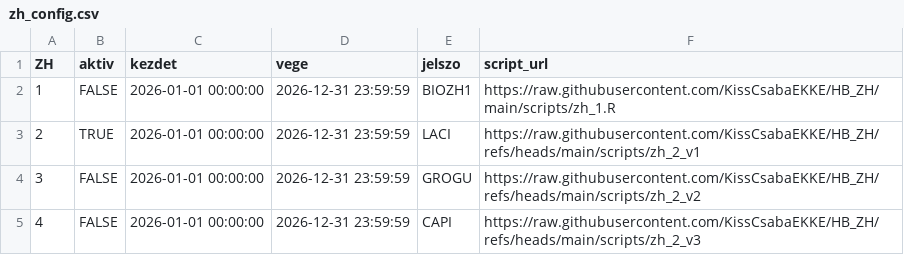
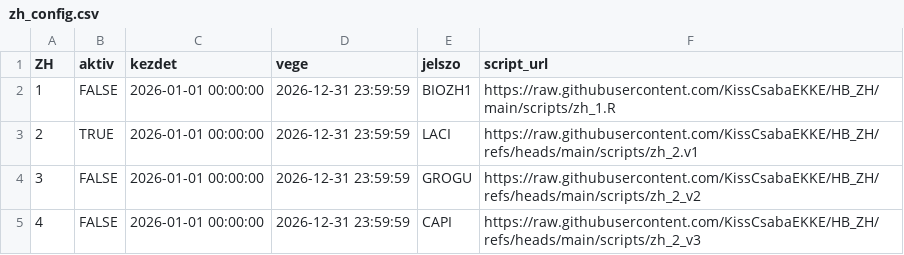
Before and after one commit to KissCsabaEKKE/HB_ZH, a CSV file: zh_config.csv, drawn as a sheet.

Commit message:
zh_config.csv

```diff
--- a/zh_config.csv
+++ b/zh_config.csv
@@ -2,3 +2,3 @@ ZH,aktiv,kezdet,vege,jelszo,script_url
 1,FALSE,2026-01-01 00:00:00,2026-12-31 23:59:59,BIOZH1,https://raw.githubusercontent.com/KissCsabaEKKE/HB_ZH/main/scripts/zh_1.R
-2,TRUE,2026-01-01 00:00:00,2026-12-31 23:59:59,LACI,https://raw.githubusercontent.com/KissCsabaEKKE/HB_ZH/refs/heads/main/scripts/zh_2_v1
+2,TRUE,2026-01-01 00:00:00,2026-12-31 23:59:59,LACI,https://raw.githubusercontent.com/KissCsabaEKKE/HB_ZH/refs/heads/main/scripts/zh_2.v1
 3,FALSE,2026-01-01 00:00:00,2026-12-31 23:59:59,GROGU,https://raw.githubusercontent.com/KissCsabaEKKE/HB_ZH/refs/heads/main/scripts/zh_2_v2
```
